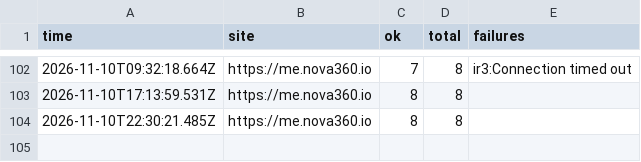
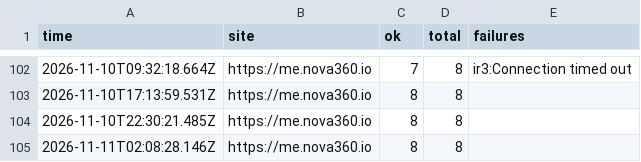
Before and after one commit to johnkangari/nova360-uptime, a CSV file: log/iran.csv, drawn as a sheet; only a part is shown, gaps mark what is left out.

Commit message:
Iran check 2026-11-11T02:08

```diff
--- a/log/iran.csv
+++ b/log/iran.csv
@@ -104 +104,2 @@ time,site,ok,total,failures
 2026-11-10T22:30:21.485Z,https://me.nova360.io,8,8,""
+2026-11-11T02:08:28.146Z,https://me.nova360.io,8,8,""
```
